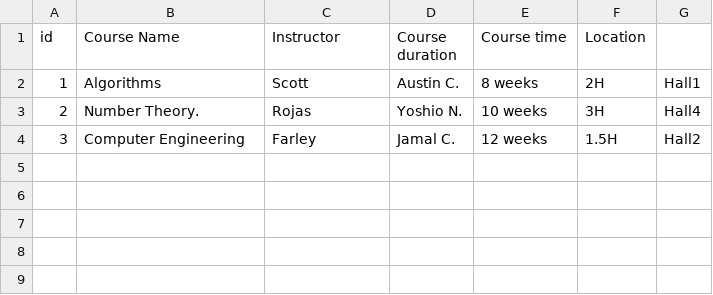
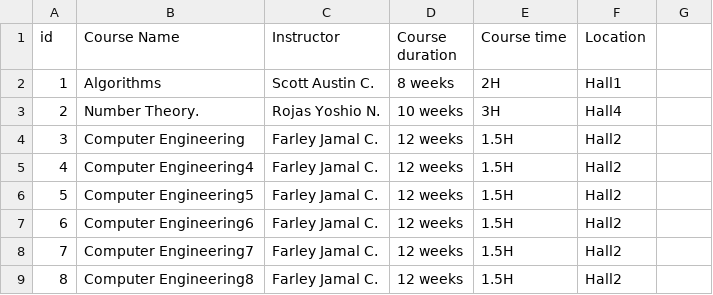
Before and after one commit to khaledhegab/Simple-Learning-Management-System, a CSV file: course_data.csv, drawn as a sheet.

```diff
--- a/course_data.csv
+++ b/course_data.csv
@@ -1,4 +1,9 @@
 id,Course Name,Instructor,Course duration,Course time,Location
-1,Algorithms,Scott, Austin C.,8 weeks,2H,Hall1
-2,Number Theory.,Rojas, Yoshio N.,10 weeks,3H,Hall4
-3,Computer Engineering,Farley, Jamal C.,12 weeks,1.5H,Hall2
+1,Algorithms,Scott Austin C.,8 weeks,2H,Hall1
+2,Number Theory.,Rojas Yoshio N.,10 weeks,3H,Hall4
+3,Computer Engineering,Farley Jamal C.,12 weeks,1.5H,Hall2
+4,Computer Engineering4,Farley Jamal C.,12 weeks,1.5H,Hall2
+5,Computer Engineering5,Farley Jamal C.,12 weeks,1.5H,Hall2
+6,Computer Engineering6,Farley Jamal C.,12 weeks,1.5H,Hall2
+7,Computer Engineering7,Farley Jamal C.,12 weeks,1.5H,Hall2
+8,Computer Engineering8,Farley Jamal C.,12 weeks,1.5H,Hall2
```
Also changed, not shown: 18 other files.
